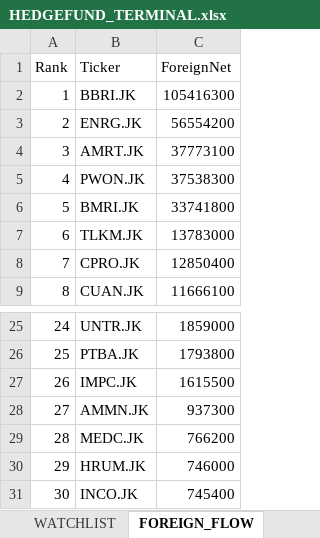
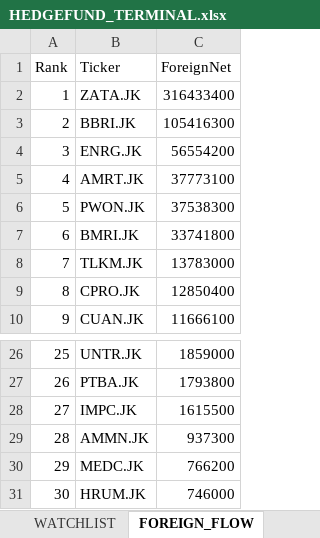
Before and after one commit to radennovendra/ihsg-war-dashboard, an Excel workbook: reports/HEDGEFUND_TERMINAL.xlsx, sheet FOREIGN_FLOW, drawn as a sheet; only a part is shown, gaps mark what is left out; values as stored, in another font and other column widths than the file's, no borders; removed rows and columns are numbered as before the commit, all else as after; the diff names each change by its address in the sheet, - before the commit and + after, or states it on an @@ line.

```diff
--- a/reports/HEDGEFUND_TERMINAL.xlsx (sheet FOREIGN_FLOW)
+++ b/reports/HEDGEFUND_TERMINAL.xlsx (sheet FOREIGN_FLOW)
+row 2: 1 | ZATA.JK | 316433400
@@ column A (Rank) renumbered between rows 3 and 31 @@
-row 31: 30 | INCO.JK | 745400
```
Also changed, not shown: sheet TOP_SECTOR_WINNERS, sheet UNIVERSE, sheet WATCHLIST, sheet FUNDAMENTAL_TOP, sheet DASHBOARD, sheet TOP FOREIGN, 17 other files.
